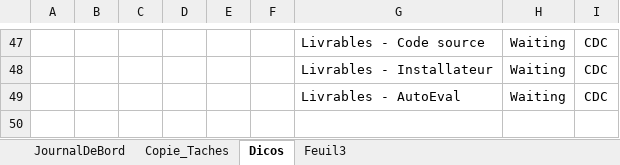
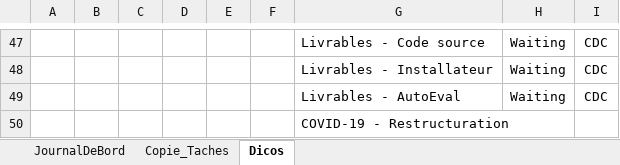
Before and after one commit to Wolftrot/covid19-WorkFromHome-ETML, an Excel workbook: 044-P_OO/Documentation/CDC-JournalDeTravail.xlsx, sheet Dicos, drawn as a sheet; only a part is shown, gaps mark what is left out; values as stored, in another font and other column widths than the file's, no borders; conditional formats not drawn; the diff names each change by its address in the sheet, - before the commit and + after, or states it on an @@ line.

```diff
--- a/044-P_OO/Documentation/CDC-JournalDeTravail.xlsx (sheet Dicos)
+++ b/044-P_OO/Documentation/CDC-JournalDeTravail.xlsx (sheet Dicos)
-sheet tab: Feuil3
+row 50:  |  |  |  |  |  | COVID-19 - Restructuration
```
Also changed, not shown: sheet JournalDeBord, sheet Copie_Taches.
